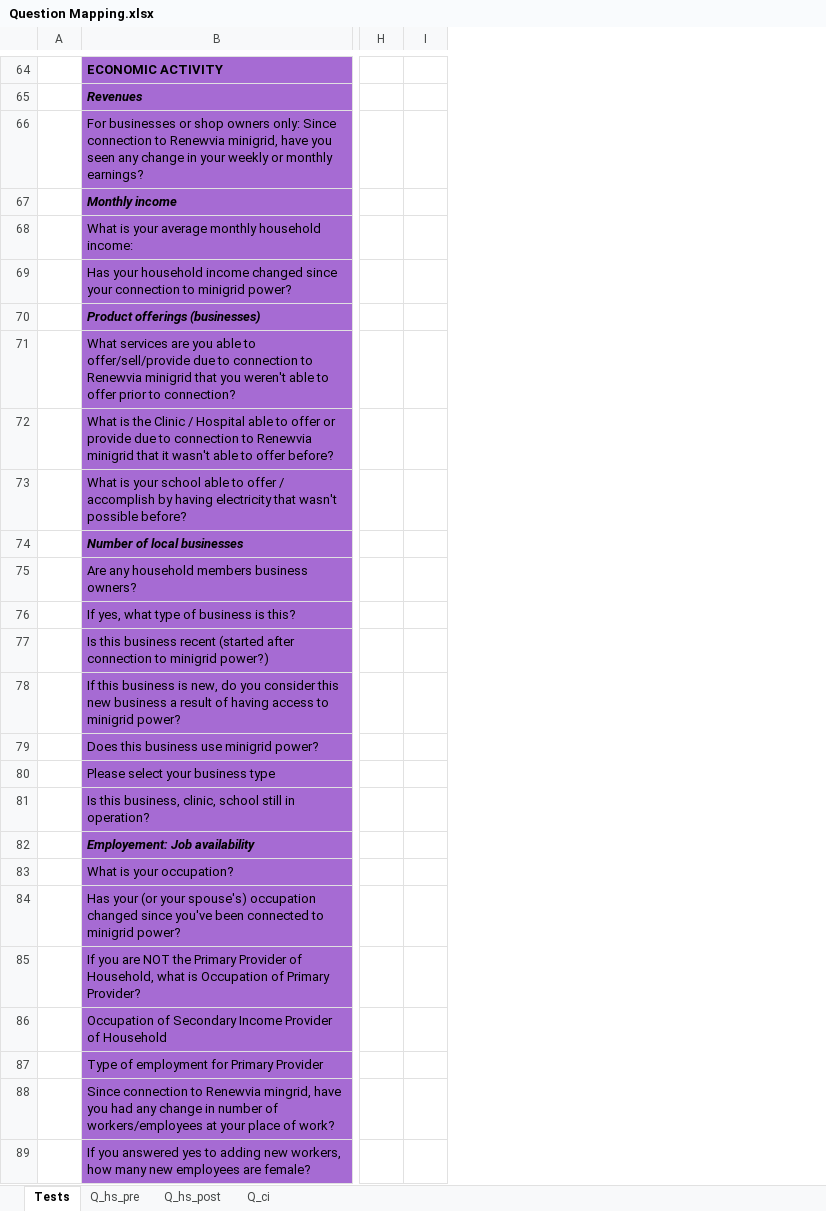
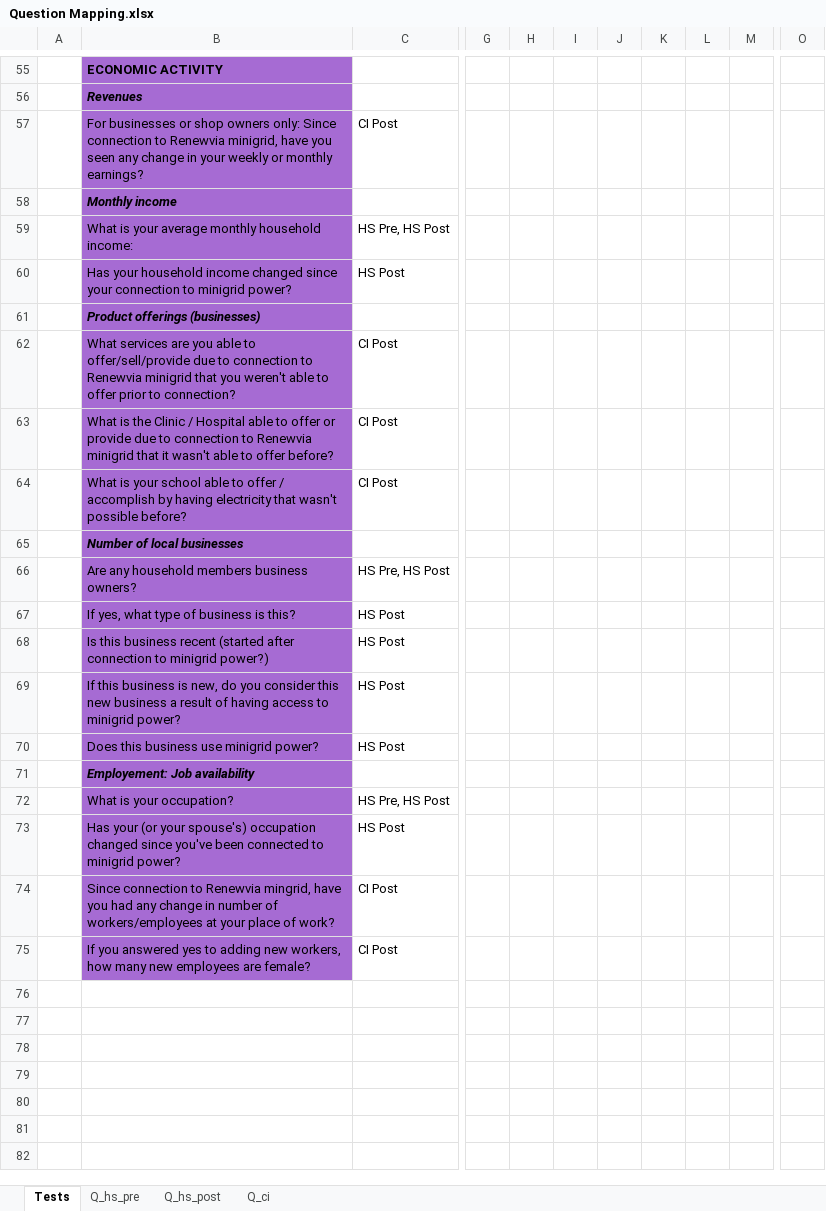
Before and after one commit to Renewvia-Energy/survey_impact_analysis, an Excel workbook: Question Mapping.xlsx, sheet Tests, drawn as a sheet; only a part is shown, gaps mark what is left out; values as stored, in another font and other column widths than the file's, no borders; removed rows and columns are numbered as before the commit, all else as after; rows hold the shown columns only; the diff covers the shown part only; the diff names each change by its address in the sheet, - before the commit and + after, or states it on an @@ line.

```diff
--- a/Question Mapping.xlsx (sheet Tests)
+++ b/Question Mapping.xlsx (sheet Tests)
-column A, empty
+column A, empty
+column C, rows 57-75: CI Post |  | HS Pre, HS Post | HS Post |  | CI Post | CI Post | CI Post |  | HS Pre, HS Post | HS Post | HS Post | HS Post | HS Post |  | HS Pre, HS Post | HS Post | CI Post | CI Post
+column G, empty
+column H, empty
+column I, empty
+column J, empty
+column K, empty
+column L, empty
+column M, empty
+column O, empty
-column H, empty
-column I, empty
-row 80:  | Please select your business type
-row 81:  | Is this business, clinic, school still in operation?
-row 85:  | If you are NOT the Primary Provider of Household, what is Occupation of Primary Provider?
-row 86:  | Occupation of Secondary Income Provider of Household
-row 87:  | Type of employment for Primary Provider
```
Also changed, not shown: 5 added rows, 14 removed rows, 1 removed column and 42 edited cells elsewhere in this sheet, sheet Q_hs_post, sheet Q_ci, col_mapping.xlsx, 1 other file.
